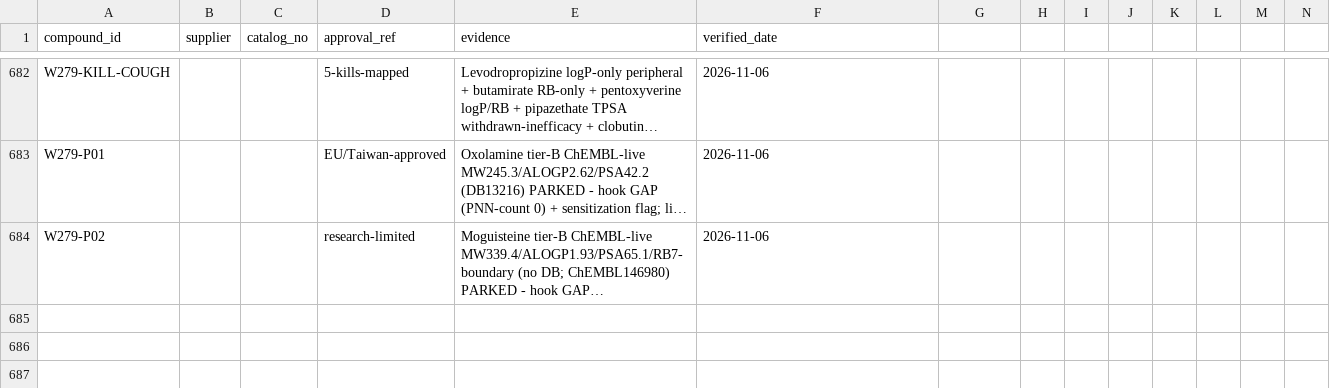
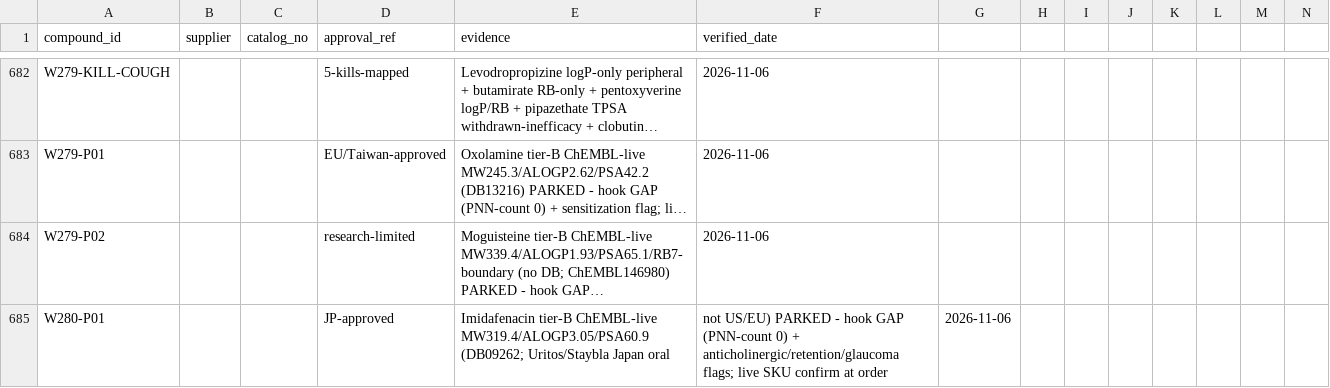
Before and after one commit to AegeanWorks/PNN, a CSV file: data/compounds/waves/obtainability_proofs.csv, drawn as a sheet; only a part is shown, gaps mark what is left out; long unchanged cells end in …; rows hold the shown columns only; the diff names each change by its address in the sheet, - before the commit and + after, or states it on an @@ line.

Commit message:
feat(waves): wave280 imidafenacin tier-B park
1 park (Japan oral ChEMBL-live, hook GAP). Closes OAB file. Gates: run.py OK, 222 OK, aikit 4/4.

```diff
--- a/data/compounds/waves/obtainability_proofs.csv
+++ b/data/compounds/waves/obtainability_proofs.csv
+row 685: W280-P01 |  |  | JP-approved | Imidafenacin tier-B ChEMBL-live MW319.4/ALOGP3.05/PSA60.9 (DB09262; Uritos/Staybla Japan oral | not US/EU) PARKED - hook GAP (PNN-count 0) + anticholinergic/retention/glaucoma flags; live SKU confirm at order | 2026-11-06
```
Also changed, not shown: 1 other file.
